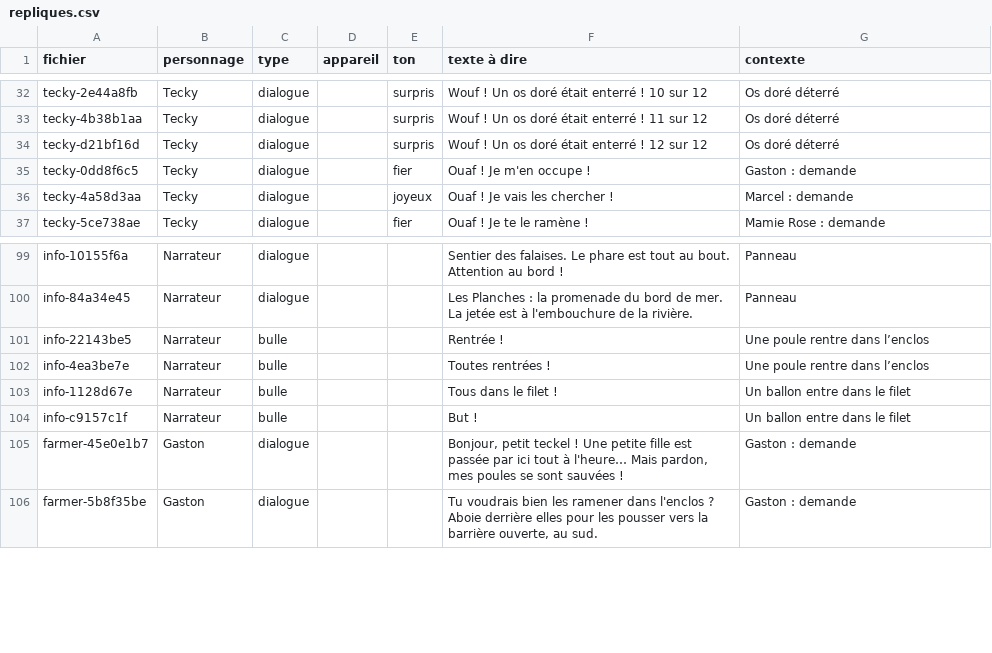
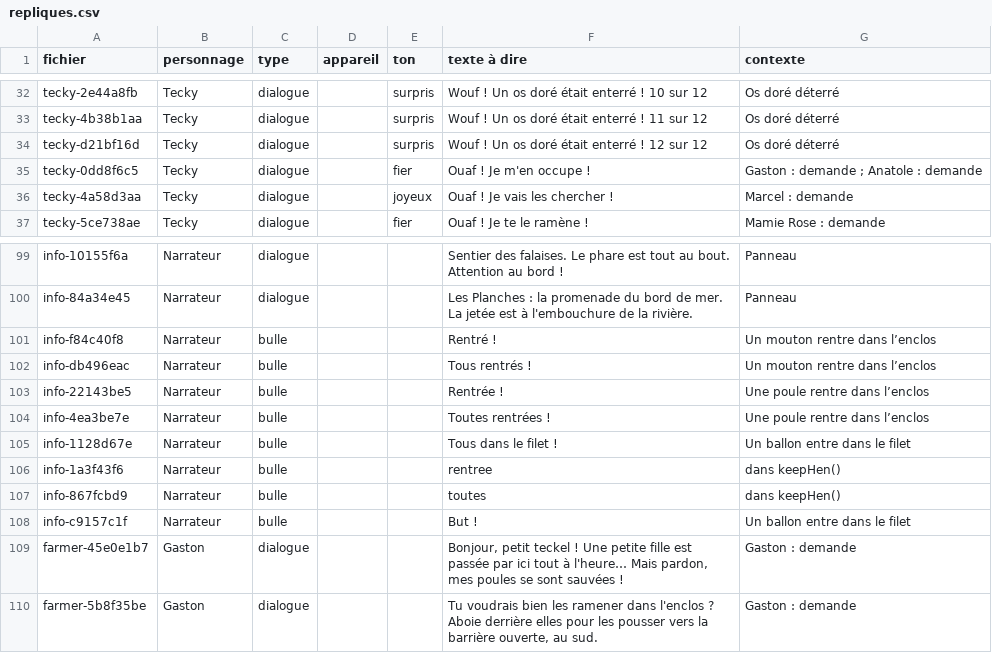
Before and after one commit to 3-14-Software/tecky-quest, a CSV file: voix/repliques.csv, drawn as a sheet; only a part is shown, gaps mark what is left out; the diff covers the shown part only.

```diff
--- a/voix/repliques.csv
+++ b/voix/repliques.csv
@@ -34,3 +34,3 @@ tecky-4b38b1aa;Tecky;dialogue;;surpris;Wouf ! Un os doré était enterré ! 11 s
 tecky-d21bf16d;Tecky;dialogue;;surpris;Wouf ! Un os doré était enterré ! 12 sur 12;Os doré déterré
-tecky-0dd8f6c5;Tecky;dialogue;;fier;Ouaf ! Je m'en occupe !;Gaston : demande
+tecky-0dd8f6c5;Tecky;dialogue;;fier;Ouaf ! Je m'en occupe !;"Gaston : demande ; Anatole : demande"
 tecky-4a58d3aa;Tecky;dialogue;;joyeux;Ouaf ! Je vais les chercher !;Marcel : demande
@@ -100,2 +100,4 @@ info-10155f6a;Narrateur;dialogue;;;Sentier des falaises. Le phare est tout au bo
 info-84a34e45;Narrateur;dialogue;;;Les Planches : la promenade du bord de mer. La jetée est à l'embouchure de la rivière.;Panneau
+info-f84c40f8;Narrateur;bulle;;;Rentré !;Un mouton rentre dans l’enclos
+info-db496eac;Narrateur;bulle;;;Tous rentrés !;Un mouton rentre dans l’enclos
 info-22143be5;Narrateur;bulle;;;Rentrée !;Une poule rentre dans l’enclos
@@ -103,2 +105,4 @@ info-4ea3be7e;Narrateur;bulle;;;Toutes rentrées !;Une poule rentre dans l’enc
 info-1128d67e;Narrateur;bulle;;;Tous dans le filet !;Un ballon entre dans le filet
+info-1a3f43f6;Narrateur;bulle;;;rentree;dans keepHen()
+info-867fcbd9;Narrateur;bulle;;;toutes;dans keepHen()
 info-c9157c1f;Narrateur;bulle;;;But !;Un ballon entre dans le filet
```
Also changed, not shown: 24 added rows elsewhere in this file, 22 other files.
